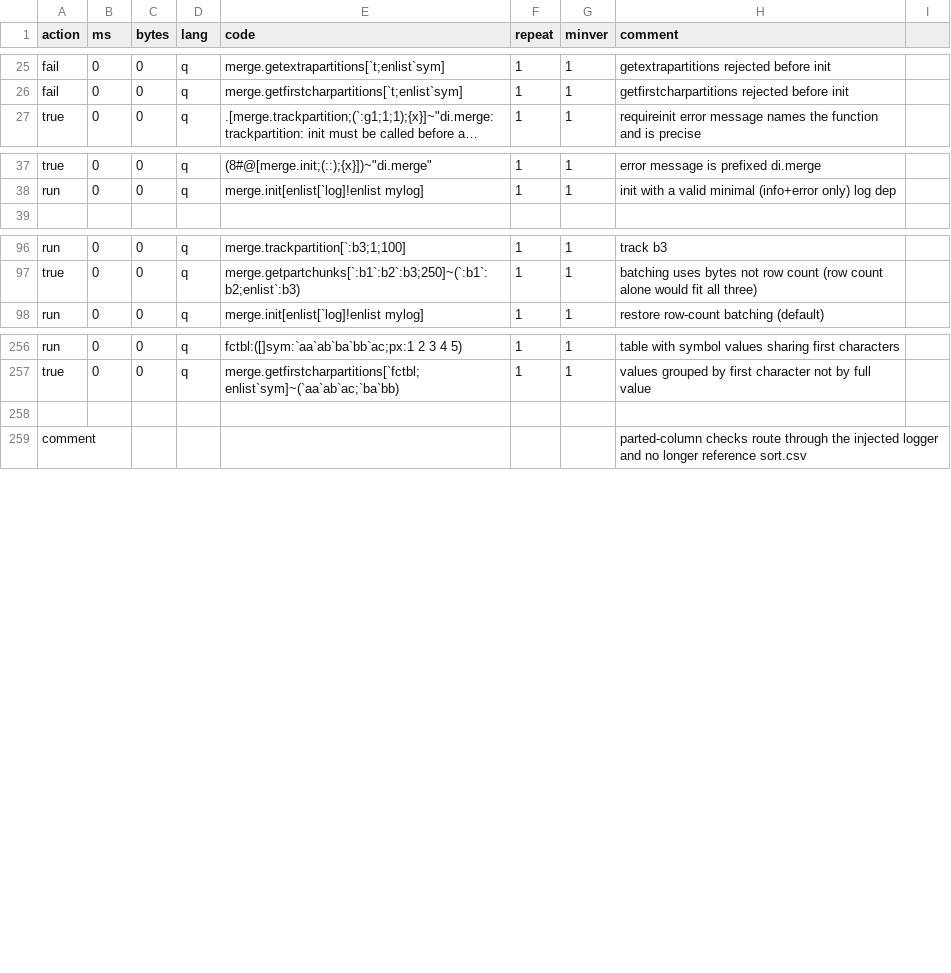
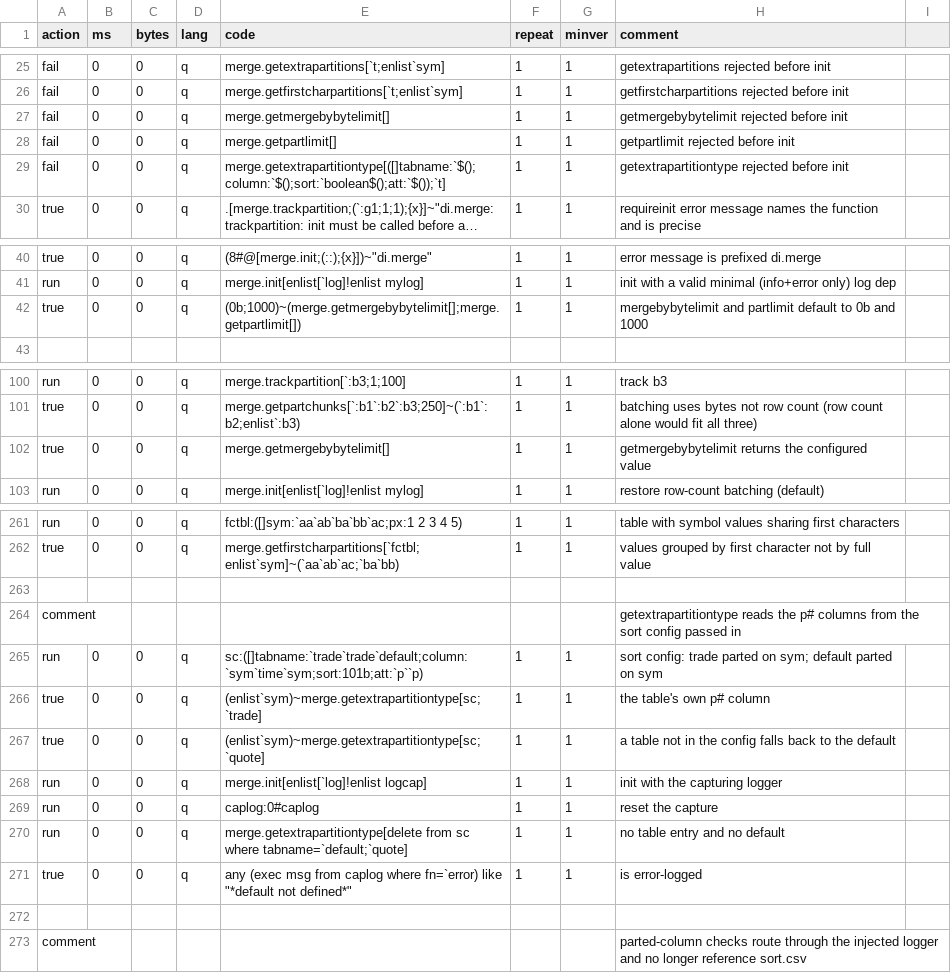
Before and after one commit to DataIntellectTech/kdbx-modules, a CSV file: di/merge/test.csv, drawn as a sheet; only a part is shown, gaps mark what is left out; long unchanged cells end in …; the diff names each change by its address in the sheet, - before the commit and + after, or states it on an @@ line.

```diff
--- a/di/merge/test.csv
+++ b/di/merge/test.csv
+row 27: fail | 0 | 0 | q | merge.getmergebybytelimit[] | 1 | 1 | getmergebybytelimit rejected before init
+row 28: fail | 0 | 0 | q | merge.getpartlimit[] | 1 | 1 | getpartlimit rejected before init
+row 29: fail | 0 | 0 | q | merge.getextrapartitiontype[([]tabname:`$();column:`$();sort:`boolean$();att:`$());`t] | 1 | 1 | getextrapartitiontype rejected before init
+row 42: true | 0 | 0 | q | (0b;1000)~(merge.getmergebybytelimit[];merge.getpartlimit[]) | 1 | 1 | mergebybytelimit and partlimit default to 0b and 1000
+row 102: true | 0 | 0 | q | merge.getmergebybytelimit[] | 1 | 1 | getmergebybytelimit returns the configured value
+row 263: (empty)
+row 264: comment |  |  |  |  |  |  | getextrapartitiontype reads the p# columns from the sort config passed in
+row 265: run | 0 | 0 | q | sc:([]tabname:`trade`trade`default;column:`sym`time`sym;sort:101b;att:`p``p) | 1 | 1 | sort config: trade parted on sym; default parted on sym
+row 266: true | 0 | 0 | q | (enlist`sym)~merge.getextrapartitiontype[sc;`trade] | 1 | 1 | the table's own p# column
+row 267: true | 0 | 0 | q | (enlist`sym)~merge.getextrapartitiontype[sc;`quote] | 1 | 1 | a table not in the config falls back to the default
+row 268: run | 0 | 0 | q | merge.init[enlist[`log]!enlist logcap] | 1 | 1 | init with the capturing logger
+row 269: run | 0 | 0 | q | caplog:0#caplog | 1 | 1 | reset the capture
+row 270: run | 0 | 0 | q | merge.getextrapartitiontype[delete from sc where tabname=`default;`quote] | 1 | 1 | no table entry and no default
+row 271: true | 0 | 0 | q | any (exec msg from caplog where fn=`error) like "*default not defined*" | 1 | 1 | is error-logged
```
Also changed, not shown: di/torq/proc/segmentedtp/test.csv, di/torq/proc/tickerlogreplay/test.csv, 14 other files.
